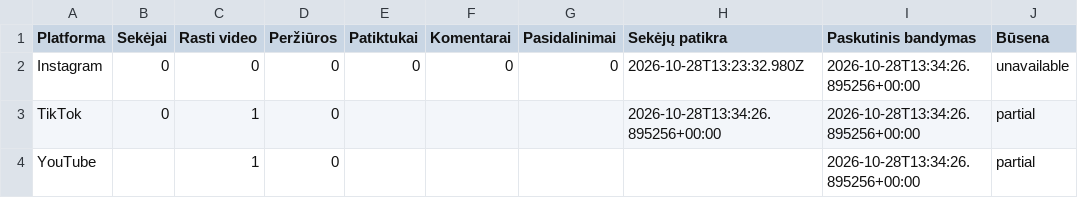
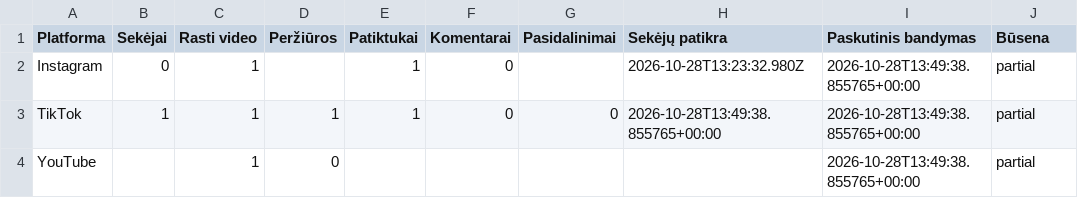
Before and after one commit to Jautis5/cooked-dev-stats, a CSV file: data/dumb-luck/platforms.csv, drawn as a sheet.

```diff
--- a/data/dumb-luck/platforms.csv
+++ b/data/dumb-luck/platforms.csv
@@ -1,4 +1,4 @@
 Platforma,Sekėjai,Rasti video,Peržiūros,Patiktukai,Komentarai,Pasidalinimai,Sekėjų patikra,Paskutinis bandymas,Būsena
-Instagram,0,0,0,0,0,0,2026-10-28T13:23:32.980Z,2026-10-28T13:34:26.895256+00:00,unavailable
-TikTok,0,1,0,,,,2026-10-28T13:34:26.895256+00:00,2026-10-28T13:34:26.895256+00:00,partial
-YouTube,,1,0,,,,,2026-10-28T13:34:26.895256+00:00,partial
+Instagram,0,1,,1,0,,2026-10-28T13:23:32.980Z,2026-10-28T13:49:38.855765+00:00,partial
+TikTok,1,1,1,1,0,0,2026-10-28T13:49:38.855765+00:00,2026-10-28T13:49:38.855765+00:00,partial
+YouTube,,1,0,,,,,2026-10-28T13:49:38.855765+00:00,partial
```
Also changed, not shown: data/dont-get-traced/platforms.csv, data/dumb-luck/metrics.csv, 18 other files.
